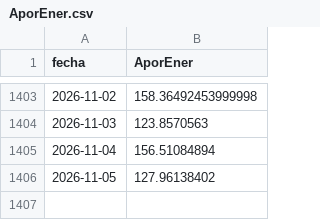
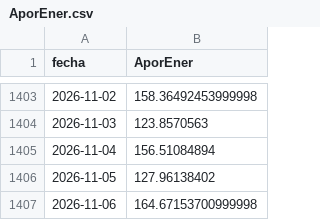
Before and after one commit to tomasjuca1-sudo/VatioPlan, a CSV file: data/AporEner.csv, drawn as a sheet; only a part is shown, gaps mark what is left out; the diff names each change by its address in the sheet, - before the commit and + after, or states it on an @@ line.

```diff
--- a/data/AporEner.csv
+++ b/data/AporEner.csv
+row 1407: 2026-11-06 | 164.67153700999998
```
Also changed, not shown: data/precio_bolsa.csv, salidas/evaluacion.csv, 15 other files.
